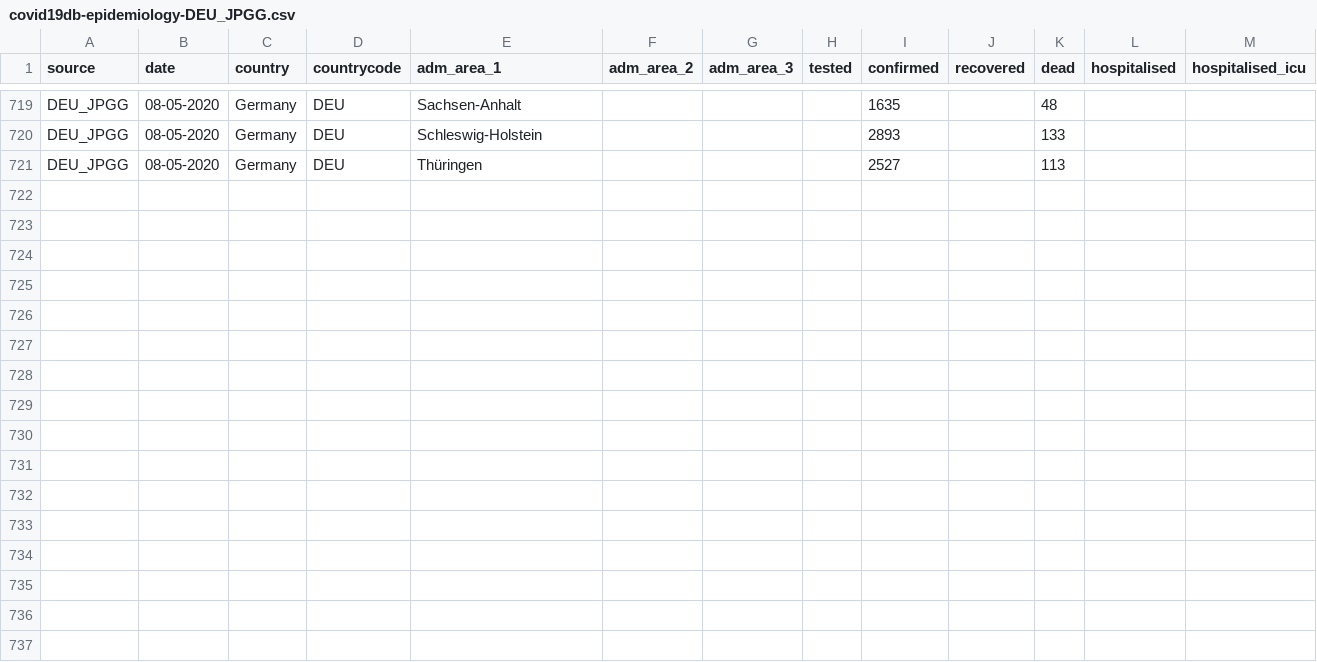
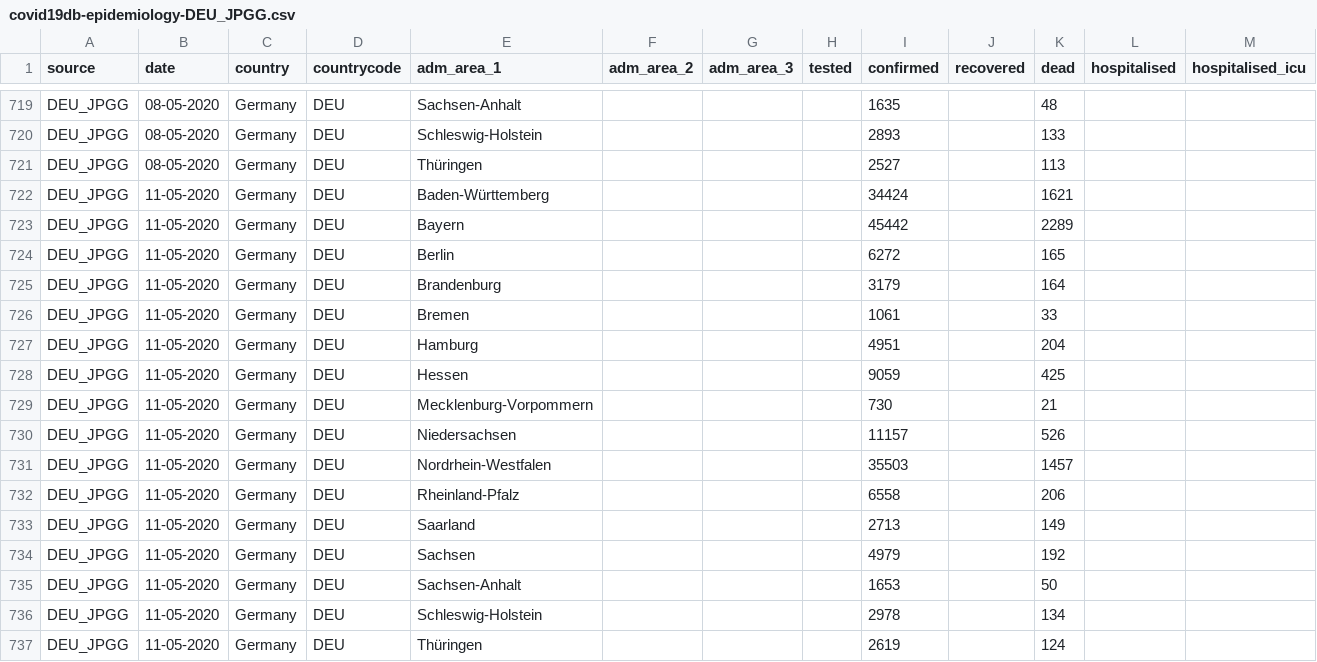
Before and after one commit to covid19db/data-archive, a CSV file: data-epidemiology/covid19db-epidemiology-DEU_JPGG.csv, drawn as a sheet; only a part is shown, gaps mark what is left out; rows hold the shown columns only; the diff names each change by its address in the sheet, - before the commit and + after, or states it on an @@ line.

Commit message:
Data dump form 12 May 2020

```diff
--- a/data-epidemiology/covid19db-epidemiology-DEU_JPGG.csv
+++ b/data-epidemiology/covid19db-epidemiology-DEU_JPGG.csv
+row 722: DEU_JPGG | 11-05-2020 | Germany | DEU | Baden-Württemberg |  |  |  | 34424 |  | 1621
+row 723: DEU_JPGG | 11-05-2020 | Germany | DEU | Bayern |  |  |  | 45442 |  | 2289
+row 724: DEU_JPGG | 11-05-2020 | Germany | DEU | Berlin |  |  |  | 6272 |  | 165
+row 725: DEU_JPGG | 11-05-2020 | Germany | DEU | Brandenburg |  |  |  | 3179 |  | 164
+row 726: DEU_JPGG | 11-05-2020 | Germany | DEU | Bremen |  |  |  | 1061 |  | 33
+row 727: DEU_JPGG | 11-05-2020 | Germany | DEU | Hamburg |  |  |  | 4951 |  | 204
+row 728: DEU_JPGG | 11-05-2020 | Germany | DEU | Hessen |  |  |  | 9059 |  | 425
+row 729: DEU_JPGG | 11-05-2020 | Germany | DEU | Mecklenburg-Vorpommern |  |  |  | 730 |  | 21
+row 730: DEU_JPGG | 11-05-2020 | Germany | DEU | Niedersachsen |  |  |  | 11157 |  | 526
+row 731: DEU_JPGG | 11-05-2020 | Germany | DEU | Nordrhein-Westfalen |  |  |  | 35503 |  | 1457
+row 732: DEU_JPGG | 11-05-2020 | Germany | DEU | Rheinland-Pfalz |  |  |  | 6558 |  | 206
+row 733: DEU_JPGG | 11-05-2020 | Germany | DEU | Saarland |  |  |  | 2713 |  | 149
+row 734: DEU_JPGG | 11-05-2020 | Germany | DEU | Sachsen |  |  |  | 4979 |  | 192
+row 735: DEU_JPGG | 11-05-2020 | Germany | DEU | Sachsen-Anhalt |  |  |  | 1653 |  | 50
+row 736: DEU_JPGG | 11-05-2020 | Germany | DEU | Schleswig-Holstein |  |  |  | 2978 |  | 134
+row 737: DEU_JPGG | 11-05-2020 | Germany | DEU | Thüringen |  |  |  | 2619 |  | 124
```
Also changed, not shown: data-epidemiology/covid19db-epidemiology-FRA_SPFCG.csv, data-epidemiology/covid19db-epidemiology-ITA_PCDM.csv, 3 other files.
